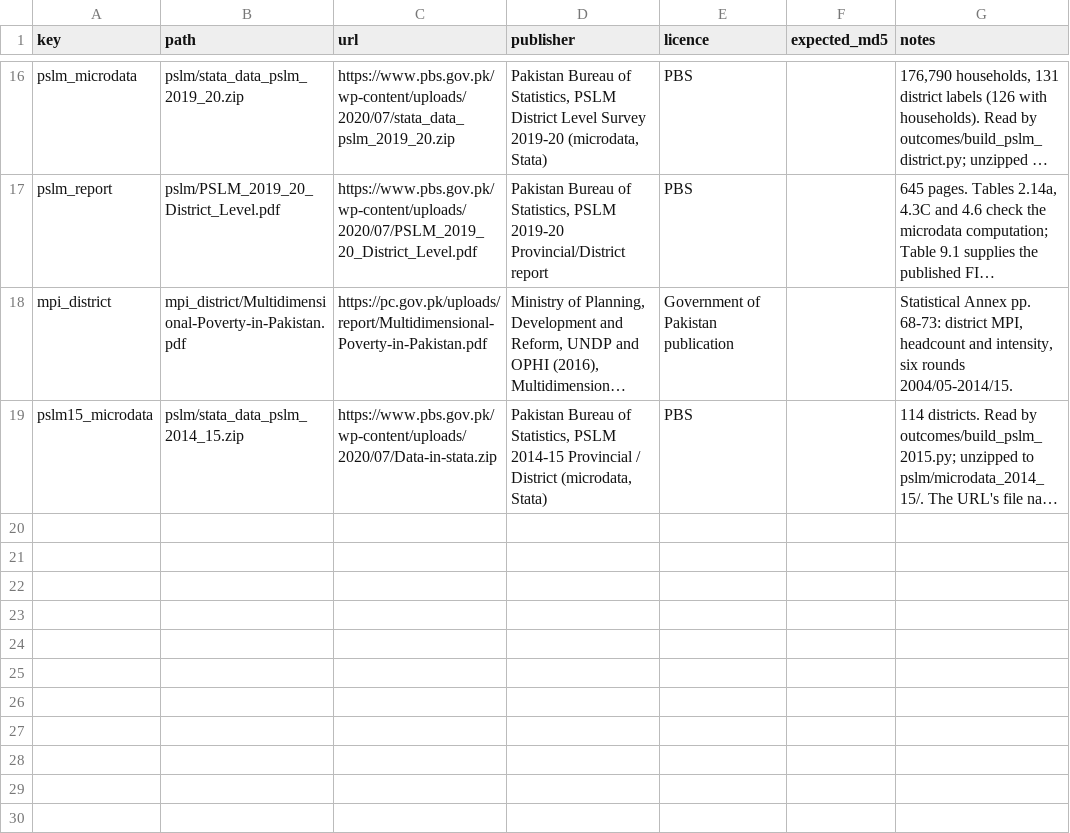
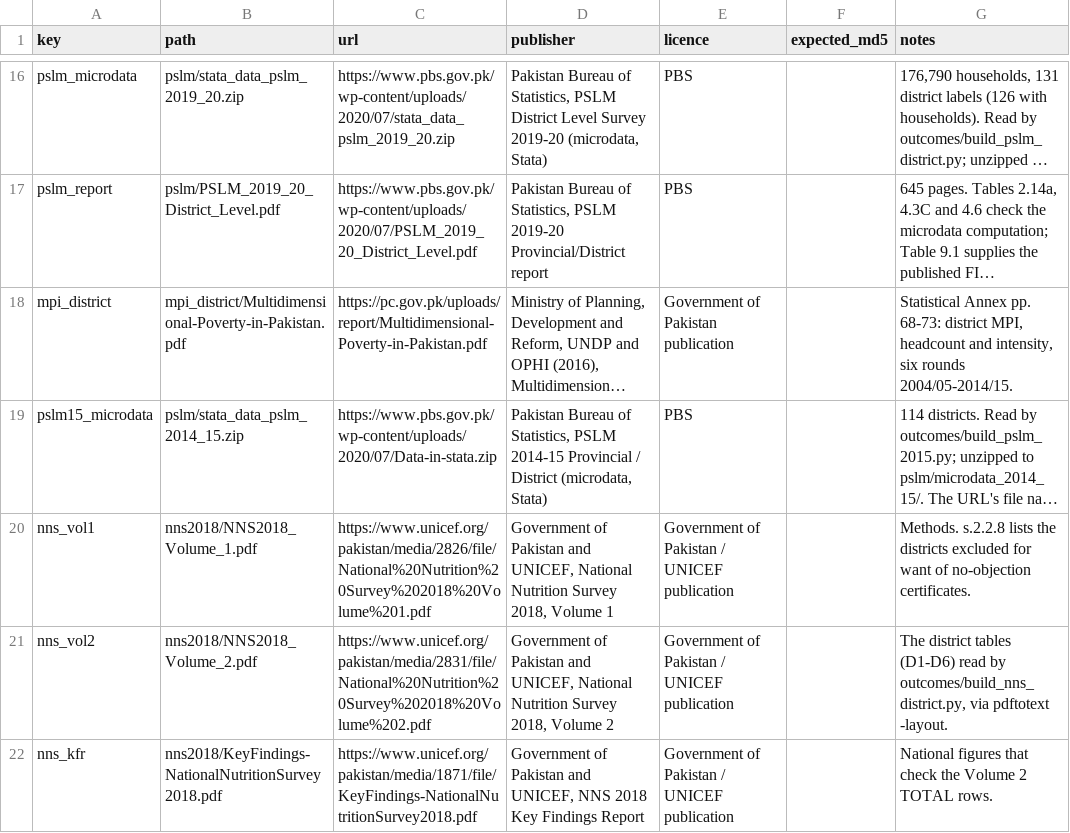
Before and after one commit to RaufNawaz/Sufi-Shrines, a TSV file: pipeline/gis/welfare/sources_extended.tsv, drawn as a sheet; only a part is shown, gaps mark what is left out; long unchanged cells end in …; the diff names each change by its address in the sheet, - before the commit and + after, or states it on an @@ line.

```diff
--- a/pipeline/gis/welfare/sources_extended.tsv
+++ b/pipeline/gis/welfare/sources_extended.tsv
+row 20: nns_vol1 | nns2018/NNS2018_Volume_1.pdf | https://www.unicef.org/pakistan/media/2826/file/National%20Nutrition%20Survey%202018%20Volume%201.pdf | Government of Pakistan and UNICEF, National Nutrition Survey 2018, Volume 1 | Government of Pakistan / UNICEF publication |  | Methods. s.2.2.8 lists the districts excluded for want of no-objection certificates.
+row 21: nns_vol2 | nns2018/NNS2018_Volume_2.pdf | https://www.unicef.org/pakistan/media/2831/file/National%20Nutrition%20Survey%202018%20Volume%202.pdf | Government of Pakistan and UNICEF, National Nutrition Survey 2018, Volume 2 | Government of Pakistan / UNICEF publication |  | The district tables (D1-D6) read by outcomes/build_nns_district.py, via pdftotext -layout.
+row 22: nns_kfr | nns2018/KeyFindings-NationalNutritionSurvey2018.pdf | https://www.unicef.org/pakistan/media/1871/file/KeyFindings-NationalNutritionSurvey2018.pdf | Government of Pakistan and UNICEF, NNS 2018 Key Findings Report | Government of Pakistan / UNICEF publication |  | National figures that check the Volume 2 TOTAL rows.
```
Also changed, not shown: pipeline/gis/atlas/atlas_codebook.csv, pipeline/gis/atlas/indicator_catalog.tsv, 9 other files.
